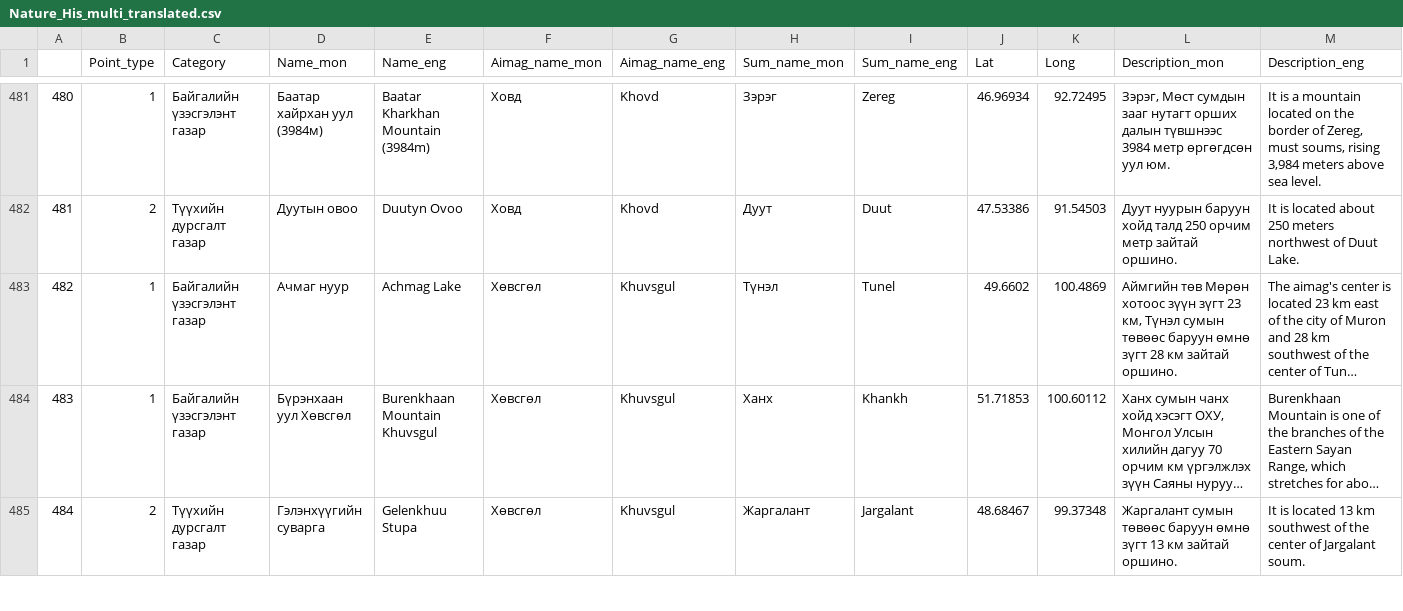
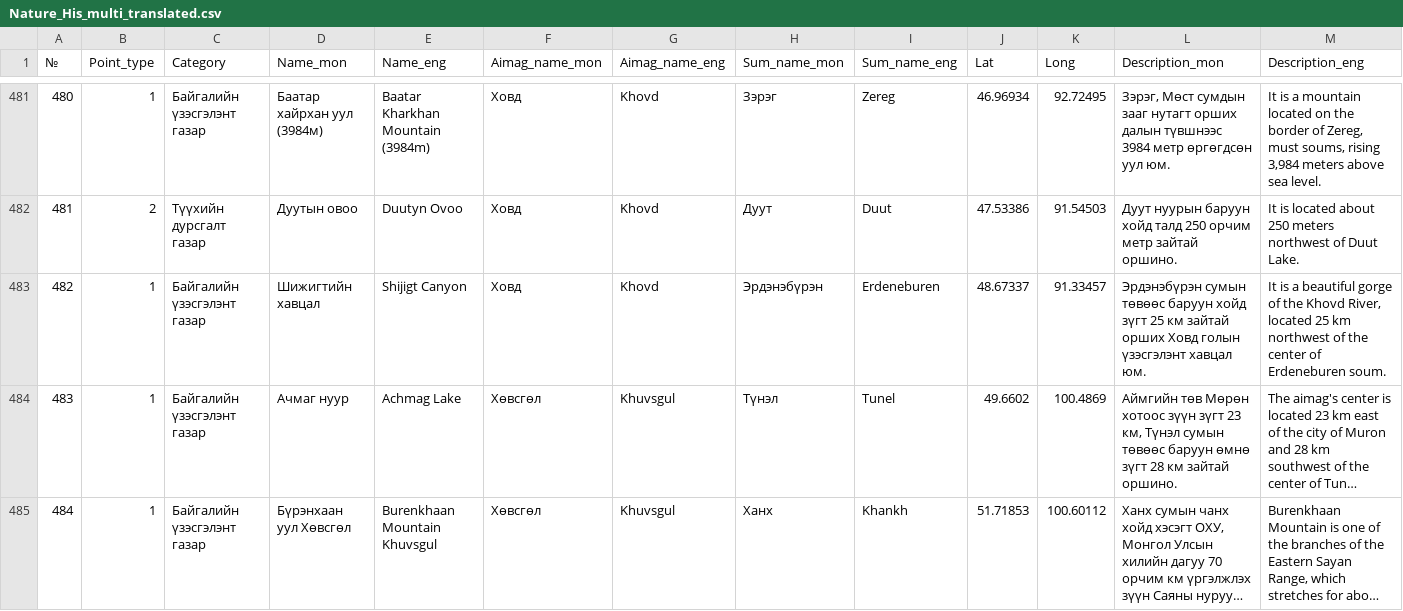
Before and after one commit to BayarCh/MongoliaGuideMap, a CSV file: Nature_His_multi_translated.csv, drawn as a sheet; only a part is shown, gaps mark what is left out; the shorter side is filled out with more unchanged rows; long unchanged cells end in …; rows hold the shown columns only; the diff names each change by its address in the sheet, - before the commit and + after, or states it on an @@ line.

Commit message:
Update map data and settings

```diff
--- a/Nature_His_multi_translated.csv
+++ b/Nature_His_multi_translated.csv
@@ column A (№) renumbered from row 1 down @@
+row 483: 482 | 1 | Байгалийн үзэсгэлэнт газар | Шижигтийн хавцал | Shijigt Canyon | Ховд | Khovd | Эрдэнэбүрэн | Erdeneburen | 48.67337 | 91.33457 | Эрдэнэбүрэн сумын төвөөс баруун хойд зүгт 25 км зайтай орших Ховд голын үзэсгэлэнт хавцал юм. | It is a beautiful gorge of the Khovd River, located 25 km northwest of the center of Erdeneburen soum.
```
Also changed, not shown: 2 other files.
